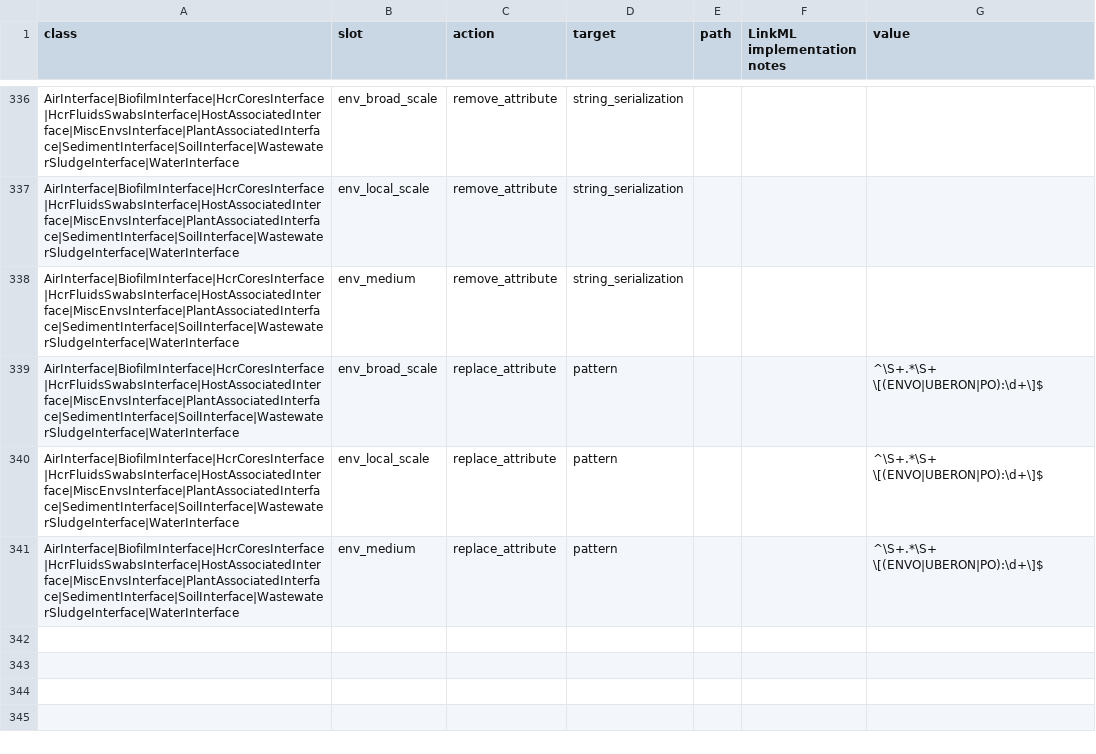
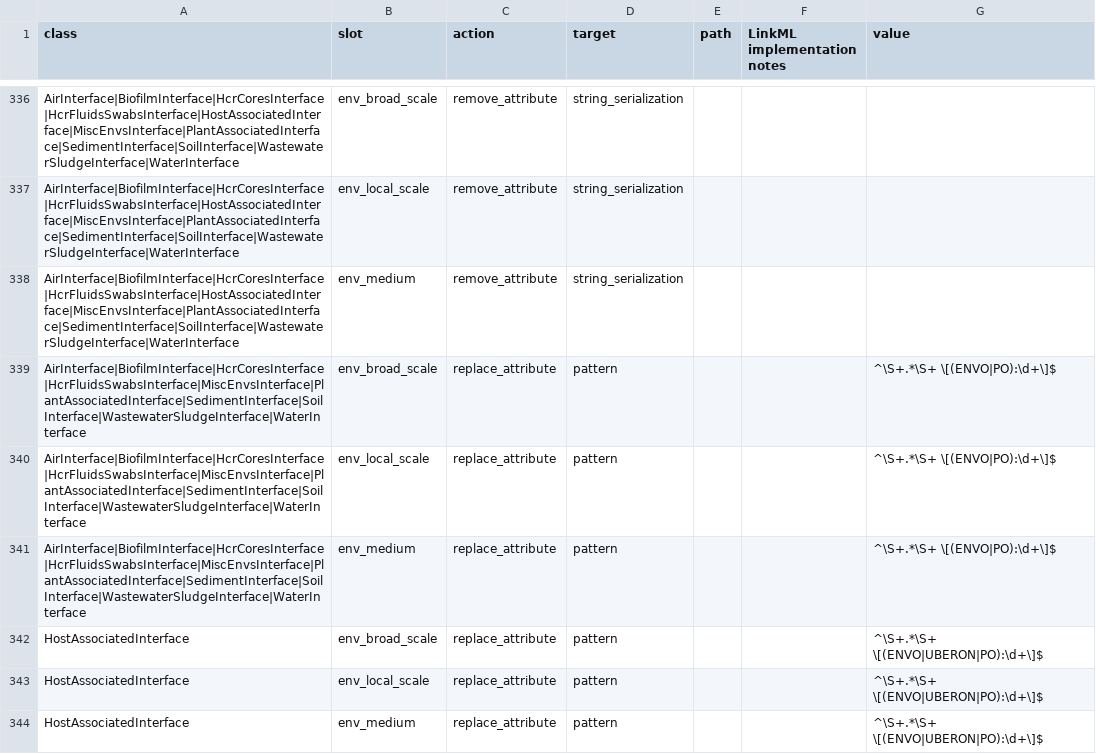
Before and after one commit to microbiomedata/submission-schema, a TSV file: sheets_and_friends/tsv_in/modifications_long.tsv, drawn as a sheet; only a part is shown, gaps mark what is left out.

Commit message:
Allow UBERON only in host-associated envo terms

```diff
--- a/sheets_and_friends/tsv_in/modifications_long.tsv
+++ b/sheets_and_friends/tsv_in/modifications_long.tsv
@@ -338,4 +338,7 @@ AirInterface|BiofilmInterface|HcrCoresInterface|HcrFluidsSwabsInterface|HostAsso
 AirInterface|BiofilmInterface|HcrCoresInterface|HcrFluidsSwabsInterface|HostAssociatedInterface|MiscEnvsInterface|PlantAssociatedInterface|SedimentInterface|SoilInterface|WastewaterSludgeInterface|WaterInterface	env_medium	remove_attribute	string_serialization
-AirInterface|BiofilmInterface|HcrCoresInterface|HcrFluidsSwabsInterface|HostAssociatedInterface|MiscEnvsInterface|PlantAssociatedInterface|SedimentInterface|SoilInterface|WastewaterSludgeInterface|WaterInterface	env_broad_scale	replace_attribute	pattern			^\S+.*\S+ \[(ENVO|UBERON|PO):\d+\]$
-AirInterface|BiofilmInterface|HcrCoresInterface|HcrFluidsSwabsInterface|HostAssociatedInterface|MiscEnvsInterface|PlantAssociatedInterface|SedimentInterface|SoilInterface|WastewaterSludgeInterface|WaterInterface	env_local_scale	replace_attribute	pattern			^\S+.*\S+ \[(ENVO|UBERON|PO):\d+\]$
-AirInterface|BiofilmInterface|HcrCoresInterface|HcrFluidsSwabsInterface|HostAssociatedInterface|MiscEnvsInterface|PlantAssociatedInterface|SedimentInterface|SoilInterface|WastewaterSludgeInterface|WaterInterface	env_medium	replace_attribute	pattern			^\S+.*\S+ \[(ENVO|UBERON|PO):\d+\]$
+AirInterface|BiofilmInterface|HcrCoresInterface|HcrFluidsSwabsInterface|MiscEnvsInterface|PlantAssociatedInterface|SedimentInterface|SoilInterface|WastewaterSludgeInterface|WaterInterface	env_broad_scale	replace_attribute	pattern			^\S+.*\S+ \[(ENVO|PO):\d+\]$
+AirInterface|BiofilmInterface|HcrCoresInterface|HcrFluidsSwabsInterface|MiscEnvsInterface|PlantAssociatedInterface|SedimentInterface|SoilInterface|WastewaterSludgeInterface|WaterInterface	env_local_scale	replace_attribute	pattern			^\S+.*\S+ \[(ENVO|PO):\d+\]$
+AirInterface|BiofilmInterface|HcrCoresInterface|HcrFluidsSwabsInterface|MiscEnvsInterface|PlantAssociatedInterface|SedimentInterface|SoilInterface|WastewaterSludgeInterface|WaterInterface	env_medium	replace_attribute	pattern			^\S+.*\S+ \[(ENVO|PO):\d+\]$
+HostAssociatedInterface	env_broad_scale	replace_attribute	pattern			^\S+.*\S+ \[(ENVO|UBERON|PO):\d+\]$
+HostAssociatedInterface	env_local_scale	replace_attribute	pattern			^\S+.*\S+ \[(ENVO|UBERON|PO):\d+\]$
+HostAssociatedInterface	env_medium	replace_attribute	pattern			^\S+.*\S+ \[(ENVO|UBERON|PO):\d+\]$
```
Also changed, not shown: 1 other file.
